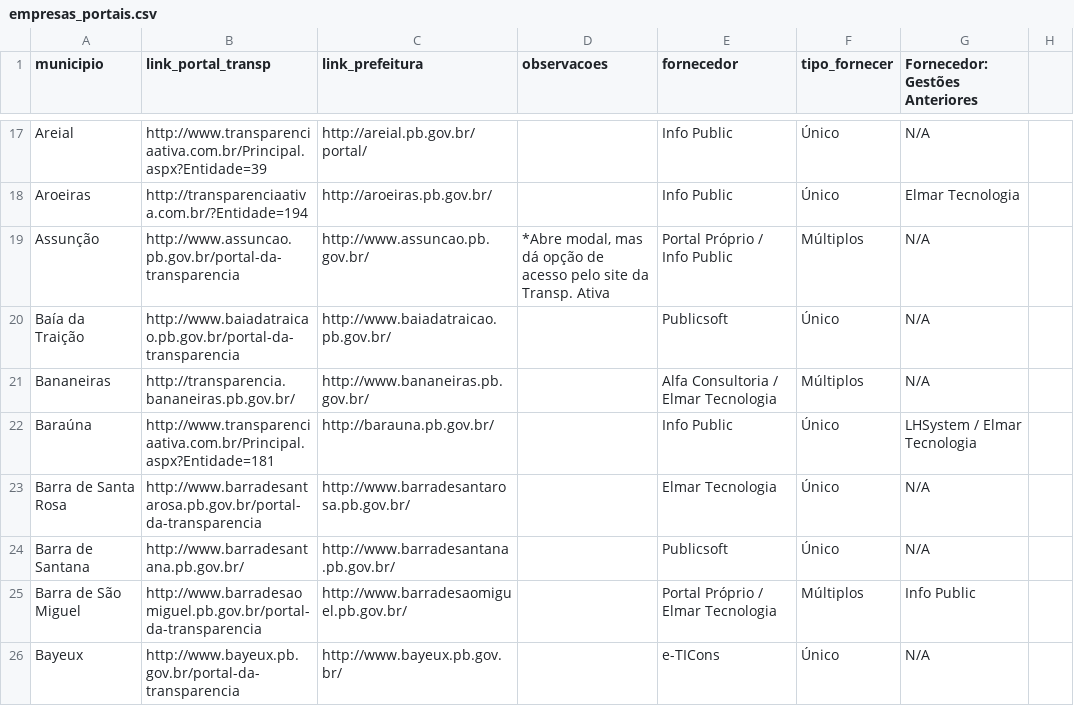
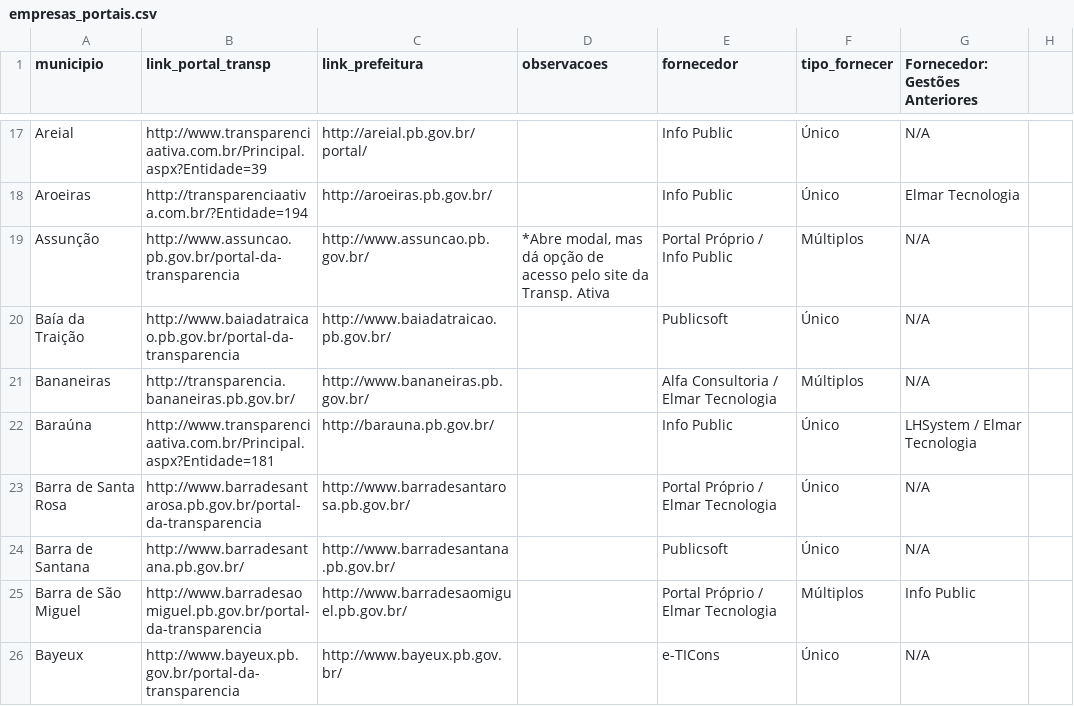
Before and after one commit to joserafael97/analyze-auditor-crawlers, a CSV file: data/empresas_portais.csv, drawn as a sheet; only a part is shown, gaps mark what is left out; the diff covers the shown part only; the diff names each change by its address in the sheet, - before the commit and + after, or states it on an @@ line.

```diff
--- a/data/empresas_portais.csv
+++ b/data/empresas_portais.csv
-E23 (fornecedor): Elmar Tecnologia
+E23 (fornecedor): Portal Próprio / Elmar Tecnologia
```
Also changed, not shown: 6 edited cells elsewhere in this file, 5 other files.
